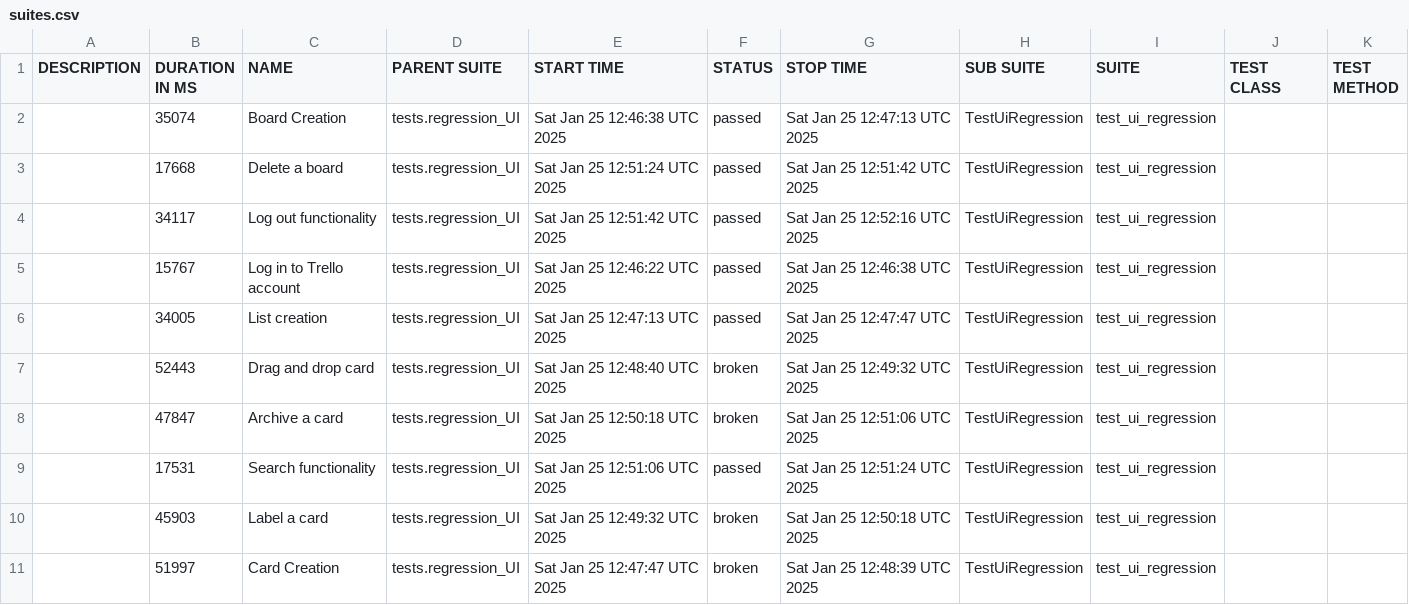
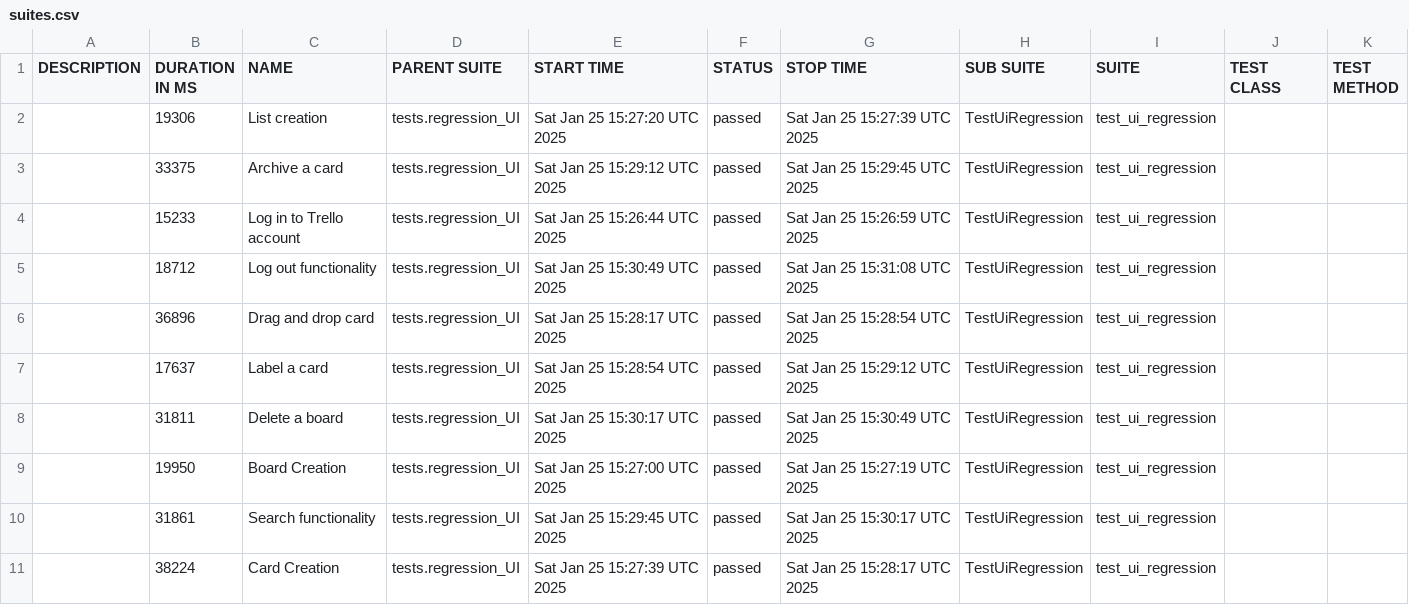
Before and after one commit to vkqapro/pythonPlaywright, a CSV file: data/suites.csv, drawn as a sheet.

```diff
--- a/data/suites.csv
+++ b/data/suites.csv
@@ -1,11 +1,11 @@
 "DESCRIPTION","DURATION IN MS","NAME","PARENT SUITE","START TIME","STATUS","STOP TIME","SUB SUITE","SUITE","TEST CLASS","TEST METHOD"
-"","35074","Board Creation","tests.regression_UI","Sat Jan 25 12:46:38 UTC 2025","passed","Sat Jan 25 12:47:13 UTC 2025","TestUiRegression","test_ui_regression","",""
-"","17668","Delete a board","tests.regression_UI","Sat Jan 25 12:51:24 UTC 2025","passed","Sat Jan 25 12:51:42 UTC 2025","TestUiRegression","test_ui_regression","",""
-"","34117","Log out functionality","tests.regression_UI","Sat Jan 25 12:51:42 UTC 2025","passed","Sat Jan 25 12:52:16 UTC 2025","TestUiRegression","test_ui_regression","",""
-"","15767","Log in to Trello account","tests.regression_UI","Sat Jan 25 12:46:22 UTC 2025","passed","Sat Jan 25 12:46:38 UTC 2025","TestUiRegression","test_ui_regression","",""
-"","34005","List creation","tests.regression_UI","Sat Jan 25 12:47:13 UTC 2025","passed","Sat Jan 25 12:47:47 UTC 2025","TestUiRegression","test_ui_regression","",""
-"","52443","Drag and drop card","tests.regression_UI","Sat Jan 25 12:48:40 UTC 2025","broken","Sat Jan 25 12:49:32 UTC 2025","TestUiRegression","test_ui_regression","",""
-"","47847","Archive a card","tests.regression_UI","Sat Jan 25 12:50:18 UTC 2025","broken","Sat Jan 25 12:51:06 UTC 2025","TestUiRegression","test_ui_regression","",""
-"","17531","Search functionality","tests.regression_UI","Sat Jan 25 12:51:06 UTC 2025","passed","Sat Jan 25 12:51:24 UTC 2025","TestUiRegression","test_ui_regression","",""
-"","45903","Label a card","tests.regression_UI","Sat Jan 25 12:49:32 UTC 2025","broken","Sat Jan 25 12:50:18 UTC 2025","TestUiRegression","test_ui_regression","",""
-"","51997","Card Creation","tests.regression_UI","Sat Jan 25 12:47:47 UTC 2025","broken","Sat Jan 25 12:48:39 UTC 2025","TestUiRegression","test_ui_regression","",""
+"","19306","List creation","tests.regression_UI","Sat Jan 25 15:27:20 UTC 2025","passed","Sat Jan 25 15:27:39 UTC 2025","TestUiRegression","test_ui_regression","",""
+"","33375","Archive a card","tests.regression_UI","Sat Jan 25 15:29:12 UTC 2025","passed","Sat Jan 25 15:29:45 UTC 2025","TestUiRegression","test_ui_regression","",""
+"","15233","Log in to Trello account","tests.regression_UI","Sat Jan 25 15:26:44 UTC 2025","passed","Sat Jan 25 15:26:59 UTC 2025","TestUiRegression","test_ui_regression","",""
+"","18712","Log out functionality","tests.regression_UI","Sat Jan 25 15:30:49 UTC 2025","passed","Sat Jan 25 15:31:08 UTC 2025","TestUiRegression","test_ui_regression","",""
+"","36896","Drag and drop card","tests.regression_UI","Sat Jan 25 15:28:17 UTC 2025","passed","Sat Jan 25 15:28:54 UTC 2025","TestUiRegression","test_ui_regression","",""
+"","17637","Label a card","tests.regression_UI","Sat Jan 25 15:28:54 UTC 2025","passed","Sat Jan 25 15:29:12 UTC 2025","TestUiRegression","test_ui_regression","",""
+"","31811","Delete a board","tests.regression_UI","Sat Jan 25 15:30:17 UTC 2025","passed","Sat Jan 25 15:30:49 UTC 2025","TestUiRegression","test_ui_regression","",""
+"","19950","Board Creation","tests.regression_UI","Sat Jan 25 15:27:00 UTC 2025","passed","Sat Jan 25 15:27:19 UTC 2025","TestUiRegression","test_ui_regression","",""
+"","31861","Search functionality","tests.regression_UI","Sat Jan 25 15:29:45 UTC 2025","passed","Sat Jan 25 15:30:17 UTC 2025","TestUiRegression","test_ui_regression","",""
+"","38224","Card Creation","tests.regression_UI","Sat Jan 25 15:27:39 UTC 2025","passed","Sat Jan 25 15:28:17 UTC 2025","TestUiRegression","test_ui_regression","",""
```
Also changed, not shown: 59 other files.
